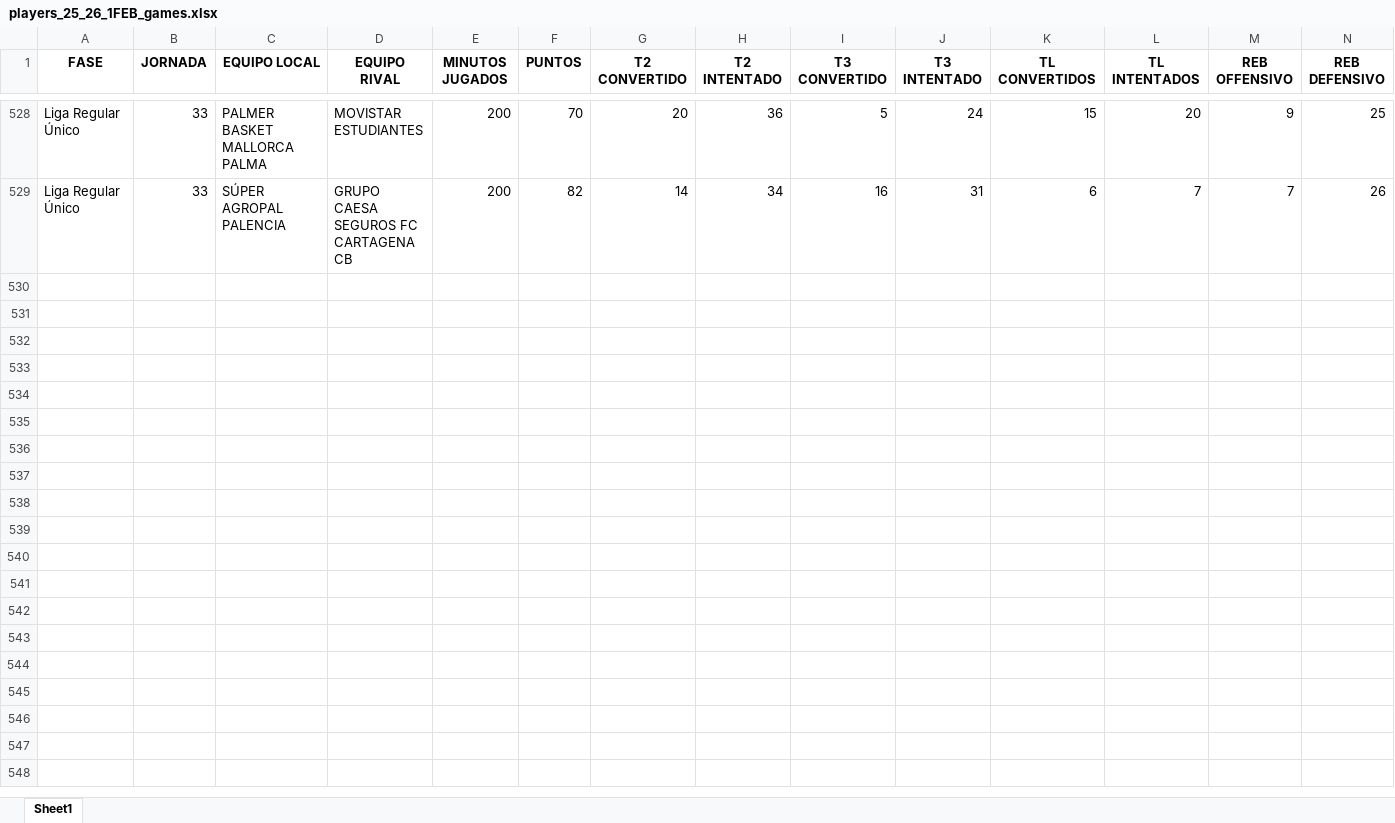
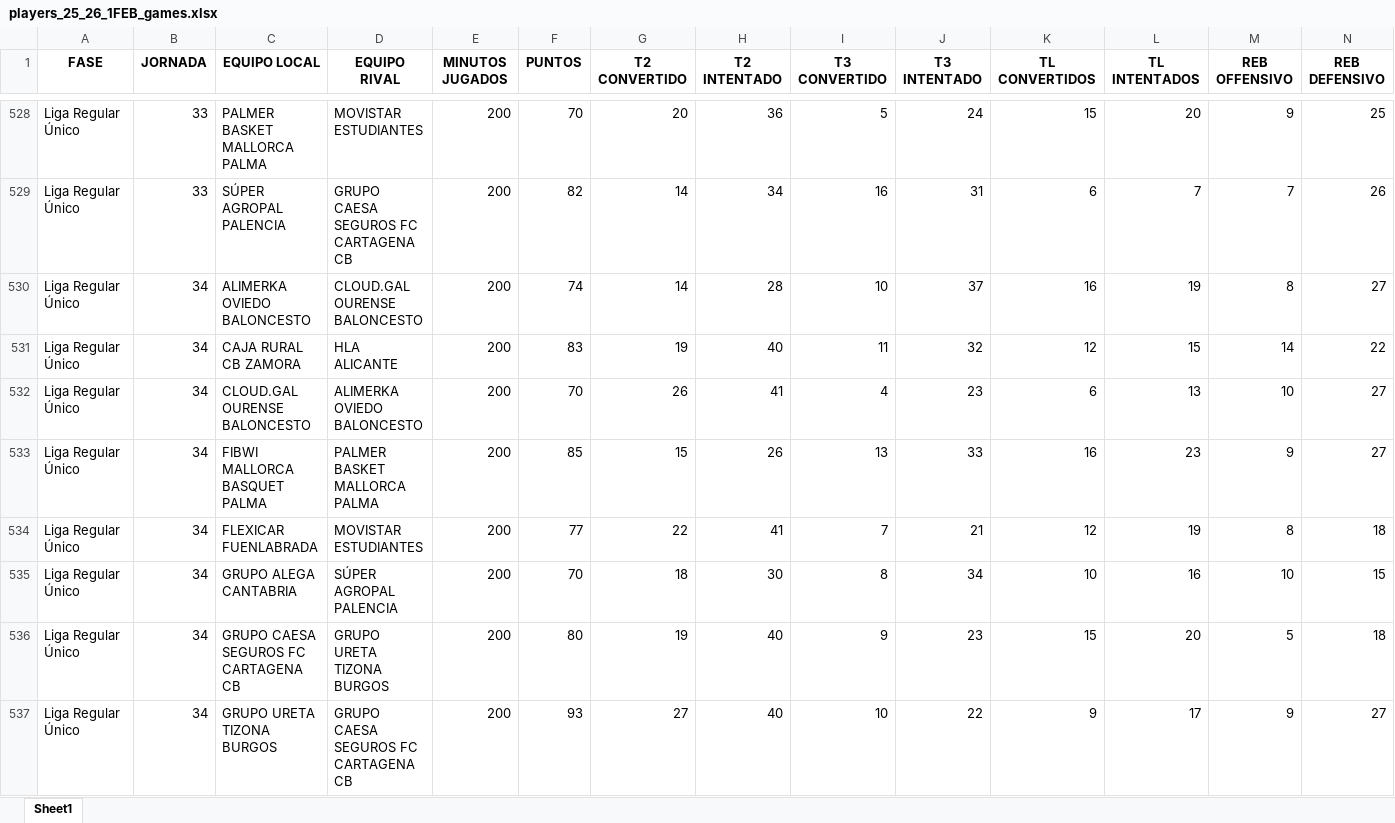
Before and after one commit to bale2manos/feb_scraper, an Excel workbook: data/1FEB_25_26/players_25_26_1FEB_games.xlsx, sheet Sheet1, drawn as a sheet; only a part is shown, gaps mark what is left out; values as stored, in another font and other column widths than the file's, no borders; rows hold the shown columns only; the diff covers the shown part only; the diff names each change by its address in the sheet, - before the commit and + after, or states it on an @@ line.

```diff
--- a/data/1FEB_25_26/players_25_26_1FEB_games.xlsx (sheet Sheet1)
+++ b/data/1FEB_25_26/players_25_26_1FEB_games.xlsx (sheet Sheet1)
+row 530: Liga Regular Único | 34 | ALIMERKA OVIEDO BALONCESTO | CLOUD.GAL OURENSE BALONCESTO | 200 | 74 | 14 | 28 | 10 | 37 | 16 | 19 | 8 | 27
+row 531: Liga Regular Único | 34 | CAJA RURAL CB ZAMORA | HLA ALICANTE | 200 | 83 | 19 | 40 | 11 | 32 | 12 | 15 | 14 | 22
+row 532: Liga Regular Único | 34 | CLOUD.GAL OURENSE BALONCESTO | ALIMERKA OVIEDO BALONCESTO | 200 | 70 | 26 | 41 | 4 | 23 | 6 | 13 | 10 | 27
+row 533: Liga Regular Único | 34 | FIBWI MALLORCA BASQUET PALMA | PALMER BASKET MALLORCA PALMA | 200 | 85 | 15 | 26 | 13 | 33 | 16 | 23 | 9 | 27
+row 534: Liga Regular Único | 34 | FLEXICAR FUENLABRADA | MOVISTAR ESTUDIANTES | 200 | 77 | 22 | 41 | 7 | 21 | 12 | 19 | 8 | 18
+row 535: Liga Regular Único | 34 | GRUPO ALEGA CANTABRIA | SÚPER AGROPAL PALENCIA | 200 | 70 | 18 | 30 | 8 | 34 | 10 | 16 | 10 | 15
+row 536: Liga Regular Único | 34 | GRUPO CAESA SEGUROS FC CARTAGENA CB | GRUPO URETA TIZONA BURGOS | 200 | 80 | 19 | 40 | 9 | 23 | 15 | 20 | 5 | 18
+row 537: Liga Regular Único | 34 | GRUPO URETA TIZONA BURGOS | GRUPO CAESA SEGUROS FC CARTAGENA CB | 200 | 93 | 27 | 40 | 10 | 22 | 9 | 17 | 9 | 27
```
Also changed, not shown: 8 added rows elsewhere in this sheet, data/1FEB_25_26/assists_25_26_1FEB.xlsx, data/1FEB_25_26/boxscores_25_26_1FEB.xlsx, 6 other files.
